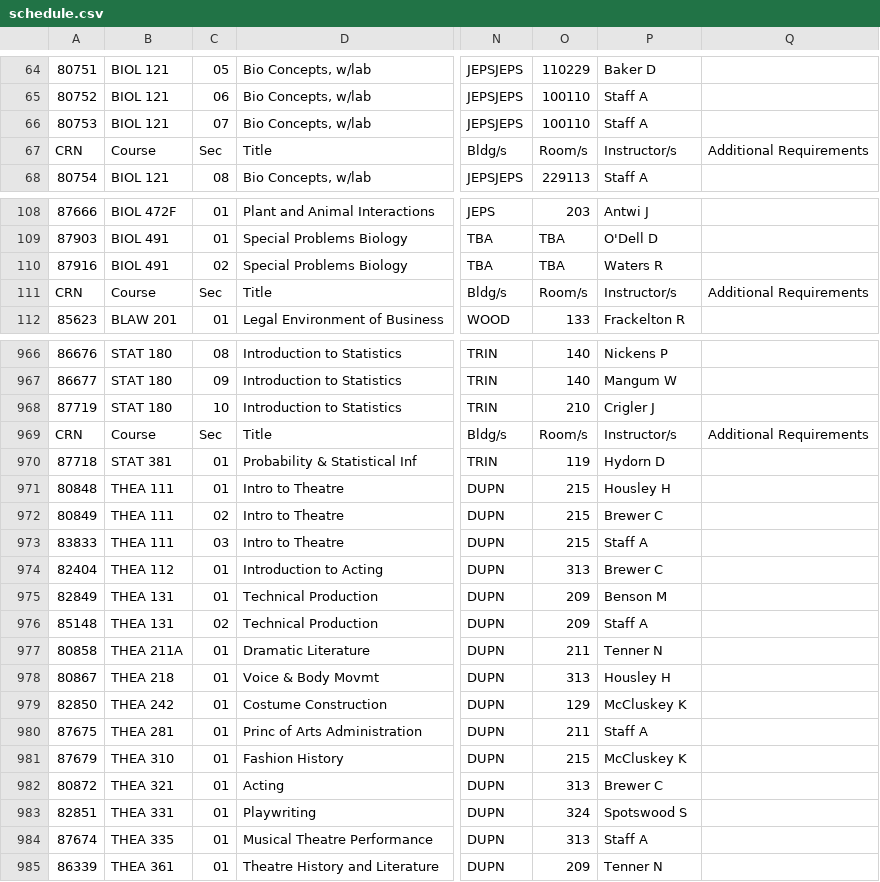
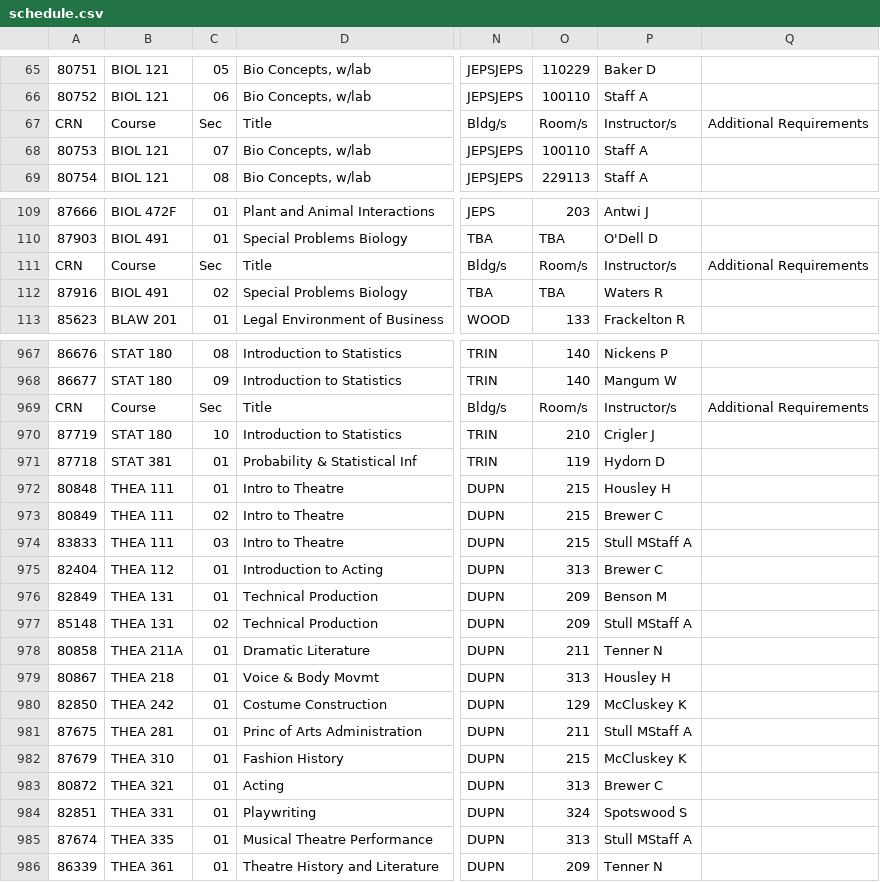
Before and after one commit to jberengu/Schedule-Generator, a CSV file: electron/schedule.csv, drawn as a sheet; only a part is shown, gaps mark what is left out; addresses are those after the commit; the diff covers the shown part only; the diff names each change by its address in the sheet, - before the commit and + after, or states it on an @@ line.

```diff
--- a/electron/schedule.csv
+++ b/electron/schedule.csv
-P974: Staff A
+P974: Stull MStaff A
-P977: Staff A
+P977: Stull MStaff A
-P981: Staff A
+P981: Stull MStaff A
-P985: Staff A
+P985: Stull MStaff A
```
Also changed, not shown: 2 added rows, 1 removed row, 39 moved rows and 14 edited cells elsewhere in this file, 2 other files.
